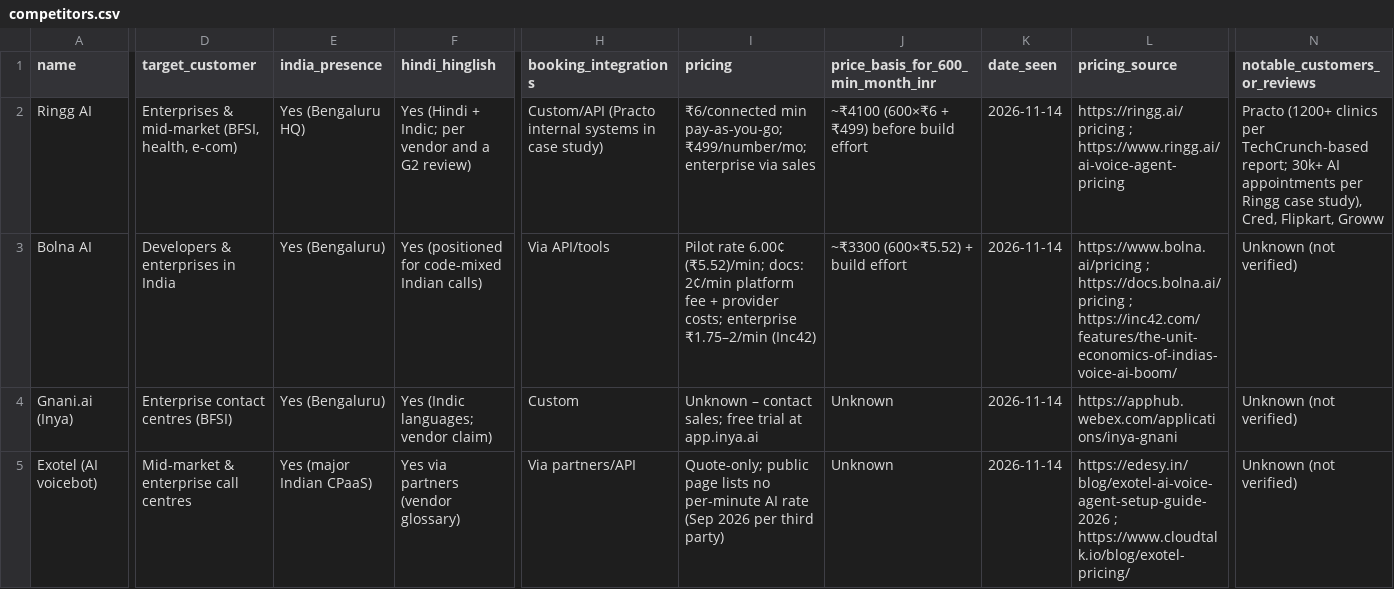
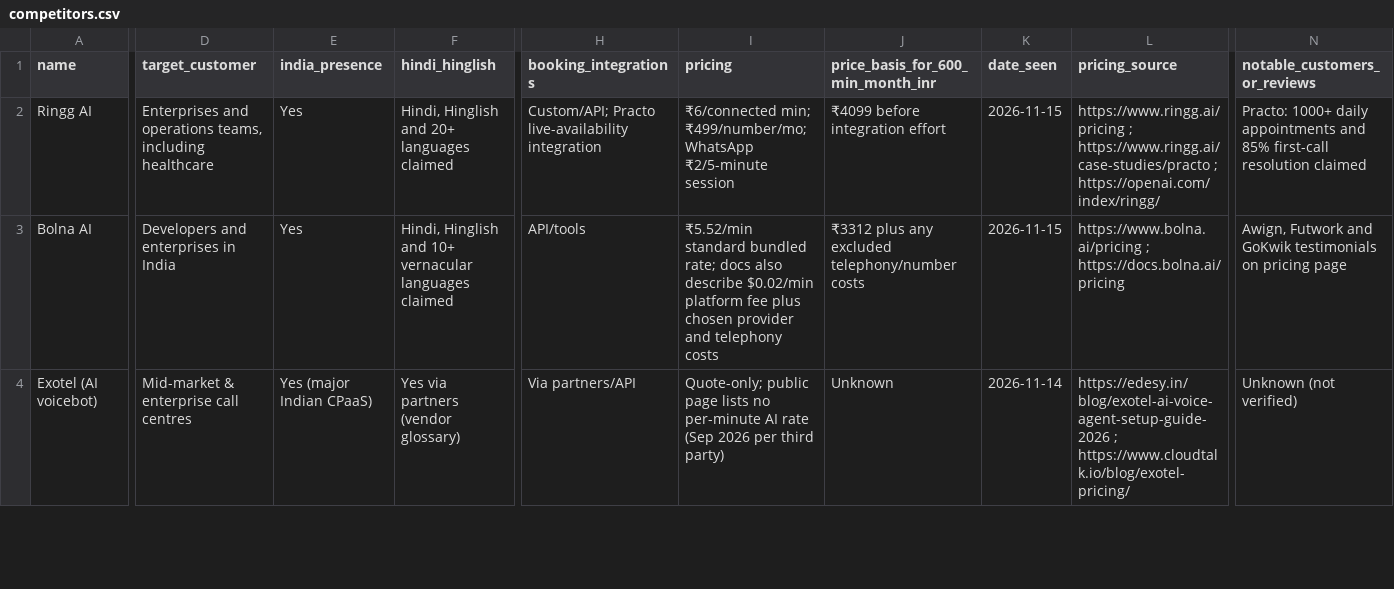
Before and after one commit to premkumar2306/ai-call-agent, a CSV file: docs/market/competitors.csv, drawn as a sheet; only a part is shown, gaps mark what is left out; removed rows and columns are numbered as before the commit, all else as after; rows hold the shown columns only; the diff covers the shown part only; the diff names each change by its address in the sheet, - before the commit and + after, or states it on an @@ line.

```diff
--- a/docs/market/competitors.csv
+++ b/docs/market/competitors.csv
-D2 (target_customer): Enterprises & mid-market (BFSI, health, e-com)
+D2 (target_customer): Enterprises and operations teams, including healthcare
-E2 (india_presence): Yes (Bengaluru HQ)
+E2 (india_presence): Yes
-F2 (hindi_hinglish): Yes (Hindi + Indic; per vendor and a G2 review)
+F2 (hindi_hinglish): Hindi, Hinglish and 20+ languages claimed
-H2 (booking_integrations): Custom/API (Practo internal systems in case study)
+H2 (booking_integrations): Custom/API; Practo live-availability integration
-I2 (pricing): ₹6/connected min pay-as-you-go; ₹499/number/mo; enterprise via sales
+I2 (pricing): ₹6/connected min; ₹499/number/mo; WhatsApp ₹2/5-minute session
-J2: ~₹4100 (600×₹6 + ₹499) before build effort
+J2: ₹4099 before integration effort
-K2:K3 (date_seen): 2026-11-14
+K2:K3 (date_seen): 2026-11-15
-L2 (pricing_source): https://ringg.ai/pricing ; https://www.ringg.ai/ai-voice-agent-pricing
+L2 (pricing_source): https://www.ringg.ai/pricing ; https://www.ringg.ai/case-studies/practo ; https://openai.com/index/ringg/
-N2 (notable_customers_or_reviews): Practo (1200+ clinics per TechCrunch-based report; 30k+ AI appointments per Ringg case study), Cred, Flipkart, Groww
+N2 (notable_customers_or_reviews): Practo: 1000+ daily appointments and 85% first-call resolution claimed
-D3 (target_customer): Developers & enterprises in India
+D3 (target_customer): Developers and enterprises in India
-E3 (india_presence): Yes (Bengaluru)
+E3 (india_presence): Yes
-F3 (hindi_hinglish): Yes (positioned for code-mixed Indian calls)
+F3 (hindi_hinglish): Hindi, Hinglish and 10+ vernacular languages claimed
-H3 (booking_integrations): Via API/tools
+H3 (booking_integrations): API/tools
-I3 (pricing): Pilot rate 6.00¢ (₹5.52)/min; docs: 2¢/min platform fee + provider costs; enterprise ₹1.75–2/min (Inc42)
+I3 (pricing): ₹5.52/min standard bundled rate; docs also describe $0.02/min platform fee plus chosen provider and telephony costs
-J3: ~₹3300 (600×₹5.52) + build effort
+J3: ₹3312 plus any excluded telephony/number costs
-L3 (pricing_source): …; https://docs.bolna.ai/pricing ; https://inc42.com/features/the-unit-economics-of-indias-voice-ai-boom/
+L3 (pricing_source): …; https://docs.bolna.ai/pricing
-N3 (notable_customers_or_reviews): Unknown (not verified)
+N3 (notable_customers_or_reviews): Awign, Futwork and GoKwik testimonials on pricing page
-row 4: Gnani.ai (Inya) | Enterprise contact centres (BFSI) | Yes (Bengaluru) | Yes (Indic languages; vendor claim) | Custom | Unknown – contact sales; free trial at app.inya.ai | Unknown | 2026-11-14 | https://apphub.webex.com/applications/inya-gnani | Unknown (not verified)
```
Also changed, not shown: 1 added row, 2 removed rows and 109 edited cells elsewhere in this file, 2 other files.
